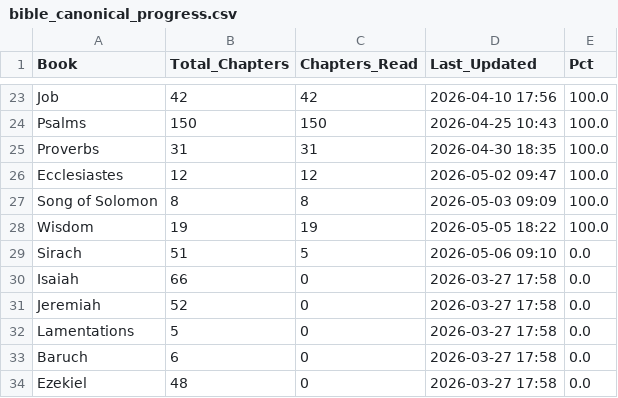
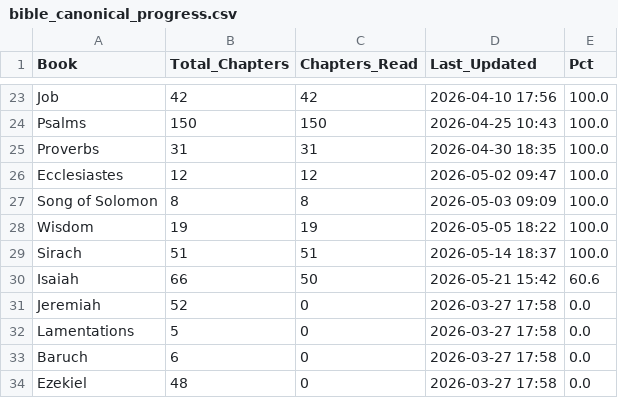
Before and after one commit to LeonardSuares/daily-reading-tracker, a CSV file: bible_canonical_progress.csv, drawn as a sheet; only a part is shown, gaps mark what is left out.

```diff
--- a/bible_canonical_progress.csv
+++ b/bible_canonical_progress.csv
@@ -28,4 +28,4 @@ Song of Solomon,8,8,2026-05-03 09:09,100.0
 Wisdom,19,19,2026-05-05 18:22,100.0
-Sirach,51,5,2026-05-06 09:10,0.0
-Isaiah,66,0,2026-03-27 17:58,0.0
+Sirach,51,51,2026-05-14 18:37,100.0
+Isaiah,66,50,2026-05-21 15:42,60.6
 Jeremiah,52,0,2026-03-27 17:58,0.0
```
Also changed, not shown: bible_reading_plan.csv, user_progress.csv, 2 other files.
